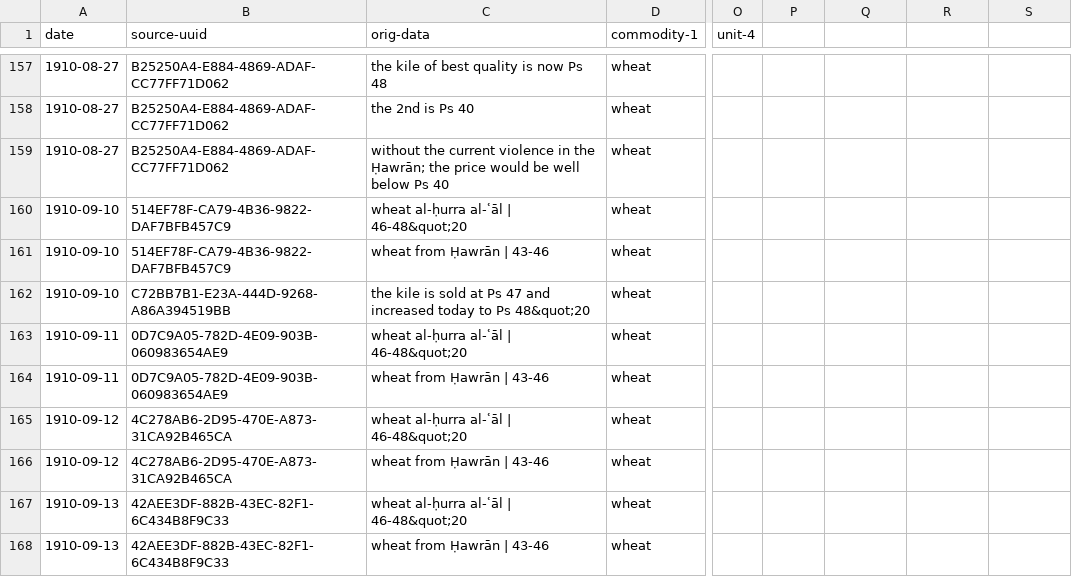
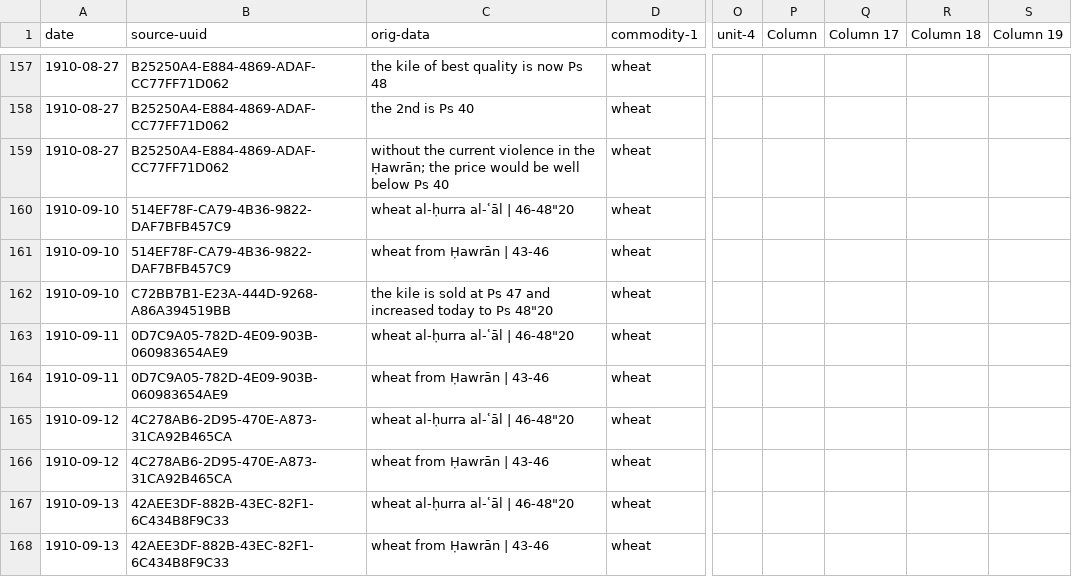
Before and after one commit to tillgrallert/p04b832f0, a CSV file: data/prices_wheat-kile.csv, drawn as a sheet; only a part is shown, gaps mark what is left out; the diff covers the shown part only; the diff names each change by its address in the sheet, - before the commit and + after, or states it on an @@ line.

Commit message:
added missing empty cells

```diff
--- a/data/prices_wheat-kile.csv
+++ b/data/prices_wheat-kile.csv
-P1: (empty)
+P1: Column
-Q1: (empty)
+Q1: Column 17
-R1: (empty)
+R1: Column 18
-S1: (empty)
+S1: Column 19
-C160 (orig-data): wheat al-ḥurra al-ʿāl | 46-48&quot;20
+C160 (orig-data): wheat al-ḥurra al-ʿāl | 46-48"20
-C162 (orig-data): …to Ps 48&quot;20
+C162 (orig-data): …to Ps 48"20
-C163 (orig-data): wheat al-ḥurra al-ʿāl | 46-48&quot;20
+C163 (orig-data): wheat al-ḥurra al-ʿāl | 46-48"20
-C165 (orig-data): wheat al-ḥurra al-ʿāl | 46-48&quot;20
+C165 (orig-data): wheat al-ḥurra al-ʿāl | 46-48"20
-C167 (orig-data): wheat al-ḥurra al-ʿāl | 46-48&quot;20
+C167 (orig-data): wheat al-ḥurra al-ʿāl | 46-48"20
```
Also changed, not shown: 1 added row, 15 removed rows and 14 edited cells elsewhere in this file.
